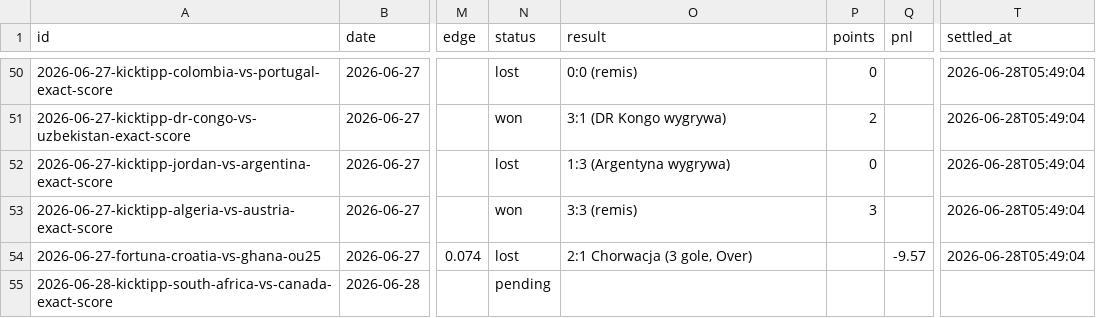
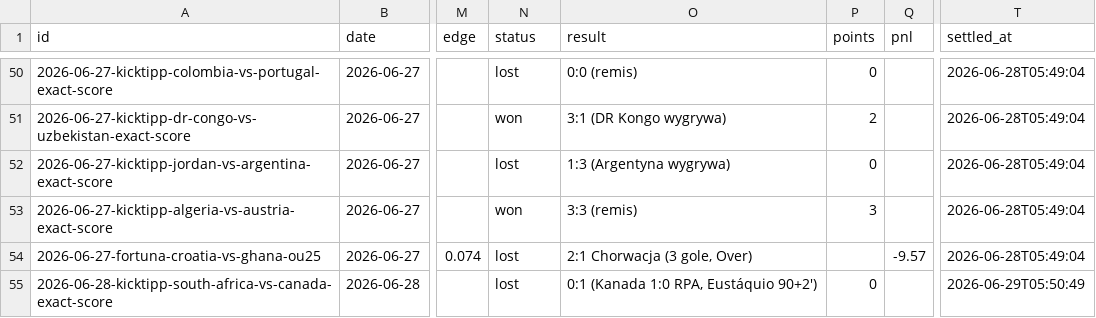
Before and after one commit to wojnarex/Bukmaicher, a CSV file: state/history.csv, drawn as a sheet; only a part is shown, gaps mark what is left out; the diff covers the shown part only; the diff names each change by its address in the sheet, - before the commit and + after, or states it on an @@ line.

```diff
--- a/state/history.csv
+++ b/state/history.csv
-N55 (status): pending
+N55 (status): lost
-O55 (result): (empty)
+O55 (result): 0:1 (Kanada 1:0 RPA, Eustáquio 90+2')
-P55 (points): (empty)
+P55 (points): 0
-T55 (settled_at): (empty)
+T55 (settled_at): 2026-06-29T05:50:49
```
Also changed, not shown: 3 added rows elsewhere in this file, 5 other files.
